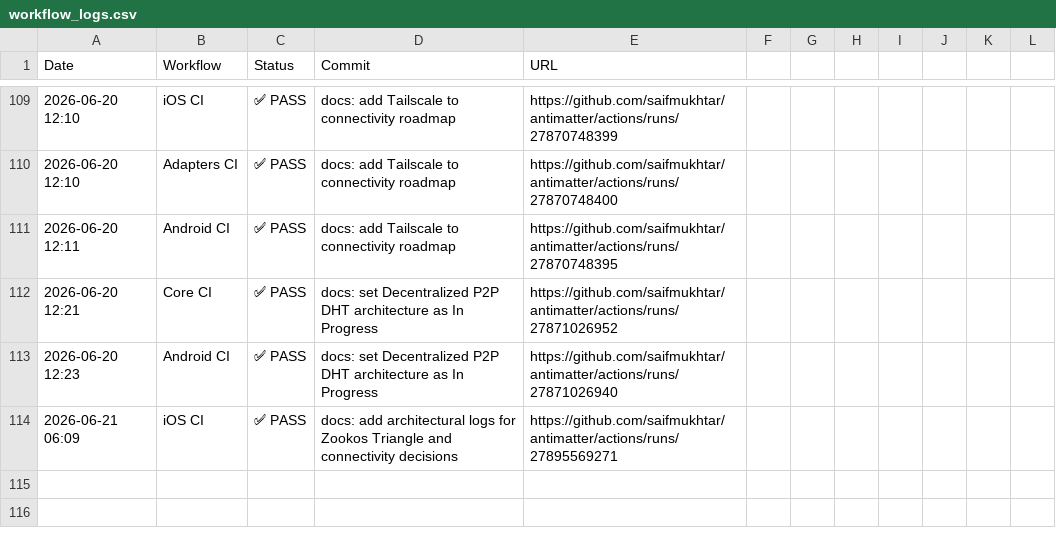
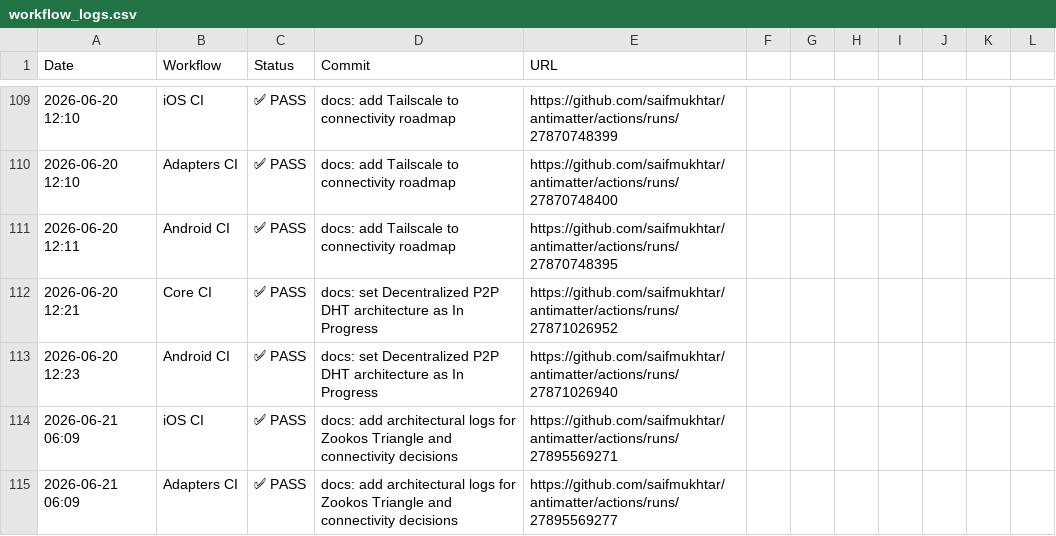
Before and after one commit to robzimpulse/antimatter, a CSV file: .github/ci-logs/workflow_logs.csv, drawn as a sheet; only a part is shown, gaps mark what is left out.

```diff
--- a/.github/ci-logs/workflow_logs.csv
+++ b/.github/ci-logs/workflow_logs.csv
@@ -114 +114,2 @@ Date,Workflow,Status,Commit,URL
 2026-06-21 06:09,iOS CI,✅ PASS,docs: add architectural logs for Zookos Triangle and connectivity decisions,https://github.com/saifmukhtar/antimatter/actions/runs/27895569271
+2026-06-21 06:09,Adapters CI,✅ PASS,docs: add architectural logs for Zookos Triangle and connectivity decisions,https://github.com/saifmukhtar/antimatter/actions/runs/27895569277
```
Also changed, not shown: 1 other file.
